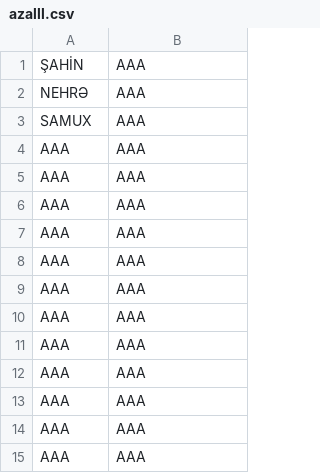
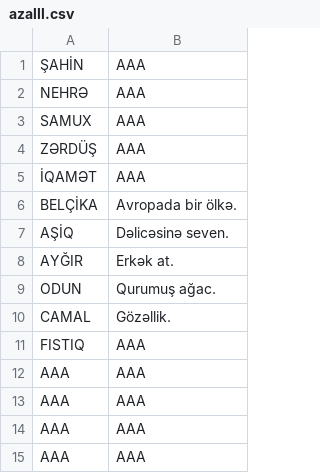
Before and after one commit to toghrulgasimov/KrossvordNodejs, a CSV file: krasvordazGenerator/vacibler/trprocess/azalll.csv, drawn as a sheet; only a part is shown.

```diff
--- a/krasvordazGenerator/vacibler/trprocess/azalll.csv
+++ b/krasvordazGenerator/vacibler/trprocess/azalll.csv
@@ -3,10 +3,10 @@ NEHRƏ|AAA
 SAMUX|AAA
-AAA|AAA
-AAA|AAA
-AAA|AAA
-AAA|AAA
-AAA|AAA
-AAA|AAA
-AAA|AAA
-AAA|AAA
+ZƏRDÜŞ|AAA
+İQAMƏT|AAA
+BELÇİKA|Avropada bir ölkə.
+AŞİQ|Dəlicəsinə seven.
+AYĞIR|Erkək at.
+ODUN|Qurumuş ağac.
+CAMAL|Gözəllik.
+FISTIQ|AAA
 AAA|AAA
```
Also changed, not shown: 1 other file.
